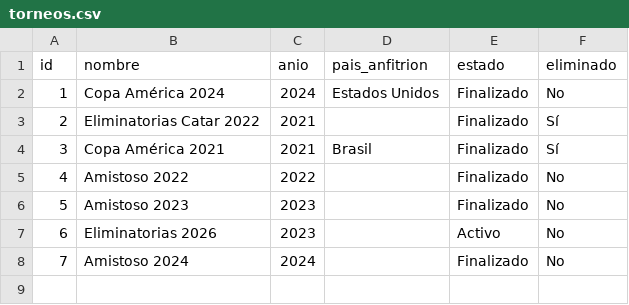
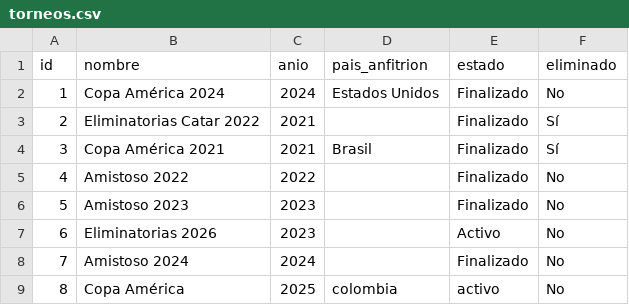
Before and after one commit to 10jechu/FastAPIProject, a CSV file: data/torneos.csv, drawn as a sheet; the diff names each change by its address in the sheet, - before the commit and + after, or states it on an @@ line.

```diff
--- a/data/torneos.csv
+++ b/data/torneos.csv
+row 9: 8 | Copa América | 2025 | colombia | activo | No
```
Also changed, not shown: data/equipos.csv, data/jugadores.csv, 10 other files.
